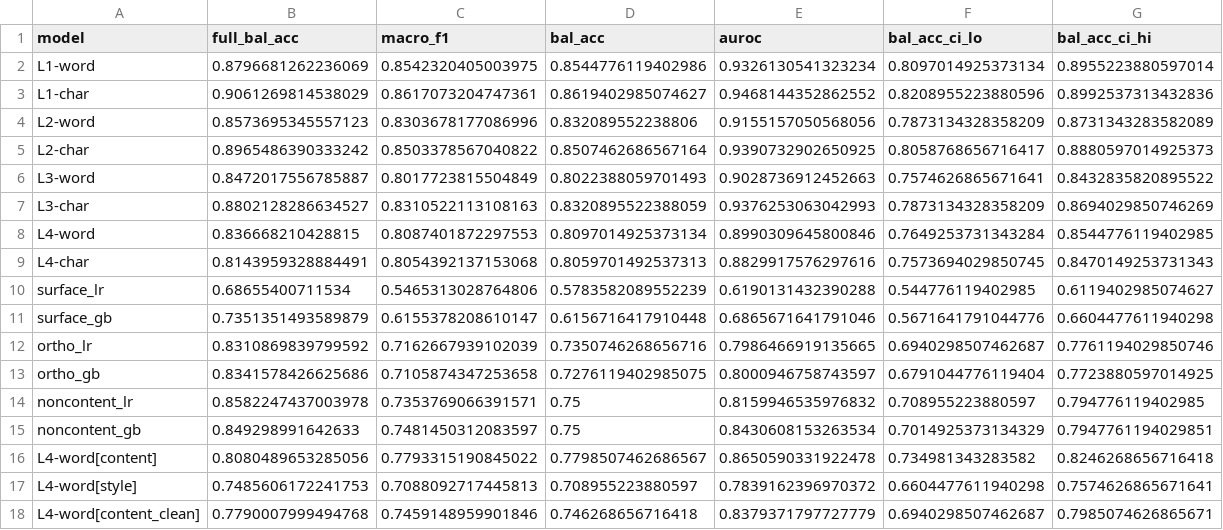
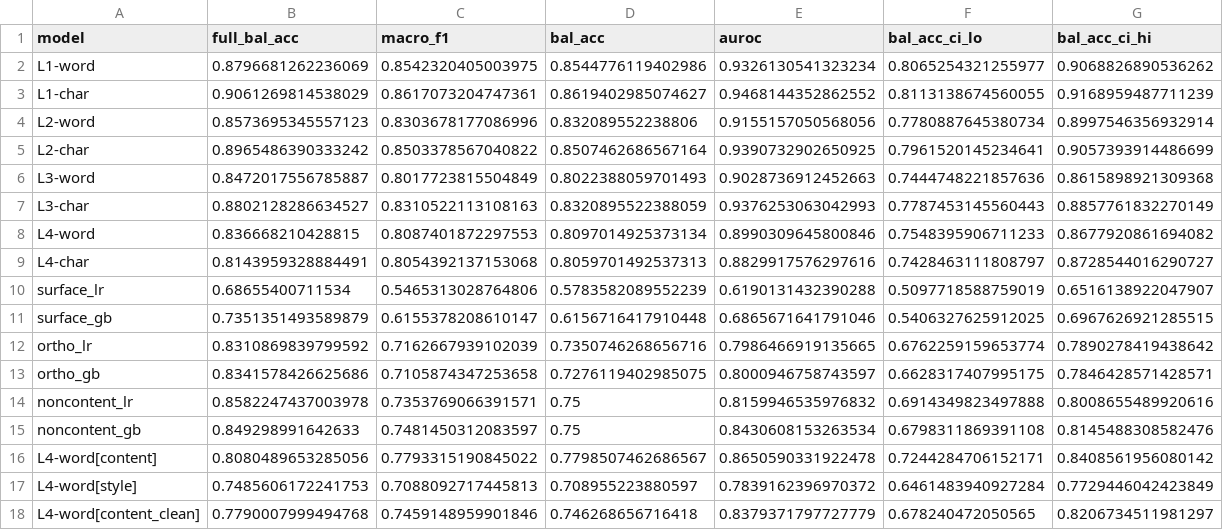
Before and after one commit to SiboneloMlambo/NLP_COMS7066A, a CSV file: Project2_isiXhosa/outputs/matched_eval.csv, drawn as a sheet.

```diff
--- a/Project2_isiXhosa/outputs/matched_eval.csv
+++ b/Project2_isiXhosa/outputs/matched_eval.csv
@@ -1,18 +1,18 @@
 model,full_bal_acc,macro_f1,bal_acc,auroc,bal_acc_ci_lo,bal_acc_ci_hi
-L1-word,0.8796681262236069,0.8542320405003975,0.8544776119402986,0.9326130541323234,0.8097014925373134,0.8955223880597014
-L1-char,0.9061269814538029,0.8617073204747361,0.8619402985074627,0.9468144352862552,0.8208955223880596,0.8992537313432836
-L2-word,0.8573695345557123,0.8303678177086996,0.832089552238806,0.9155157050568056,0.7873134328358209,0.8731343283582089
-L2-char,0.8965486390333242,0.8503378567040822,0.8507462686567164,0.9390732902650925,0.8058768656716417,0.8880597014925373
-L3-word,0.8472017556785887,0.8017723815504849,0.8022388059701493,0.9028736912452663,0.7574626865671641,0.8432835820895522
-L3-char,0.8802128286634527,0.8310522113108163,0.8320895522388059,0.9376253063042993,0.7873134328358209,0.8694029850746269
-L4-word,0.836668210428815,0.8087401872297553,0.8097014925373134,0.8990309645800846,0.7649253731343284,0.8544776119402985
-L4-char,0.8143959328884491,0.8054392137153068,0.8059701492537313,0.8829917576297616,0.7573694029850745,0.8470149253731343
-surface_lr,0.68655400711534,0.5465313028764806,0.5783582089552239,0.6190131432390288,0.544776119402985,0.6119402985074627
-surface_gb,0.7351351493589879,0.6155378208610147,0.6156716417910448,0.6865671641791046,0.5671641791044776,0.6604477611940298
-ortho_lr,0.8310869839799592,0.7162667939102039,0.7350746268656716,0.7986466919135665,0.6940298507462687,0.7761194029850746
-ortho_gb,0.8341578426625686,0.7105874347253658,0.7276119402985075,0.8000946758743597,0.6791044776119404,0.7723880597014925
-noncontent_lr,0.8582247437003978,0.7353769066391571,0.75,0.8159946535976832,0.708955223880597,0.794776119402985
-noncontent_gb,0.849298991642633,0.7481450312083597,0.75,0.8430608153263534,0.7014925373134329,0.7947761194029851
-L4-word[content],0.8080489653285056,0.7793315190845022,0.7798507462686567,0.8650590331922478,0.734981343283582,0.8246268656716418
-L4-word[style],0.7485606172241753,0.7088092717445813,0.708955223880597,0.7839162396970372,0.6604477611940298,0.7574626865671641
-L4-word[content_clean],0.7790007999494768,0.7459148959901846,0.746268656716418,0.8379371797727779,0.6940298507462687,0.7985074626865671
+L1-word,0.8796681262236069,0.8542320405003975,0.8544776119402986,0.9326130541323234,0.8065254321255977,0.9068826890536262
+L1-char,0.9061269814538029,0.8617073204747361,0.8619402985074627,0.9468144352862552,0.8113138674560055,0.9168959487711239
+L2-word,0.8573695345557123,0.8303678177086996,0.832089552238806,0.9155157050568056,0.7780887645380734,0.8997546356932914
+L2-char,0.8965486390333242,0.8503378567040822,0.8507462686567164,0.9390732902650925,0.7961520145234641,0.9057393914486699
+L3-word,0.8472017556785887,0.8017723815504849,0.8022388059701493,0.9028736912452663,0.7444748221857636,0.8615898921309368
+L3-char,0.8802128286634527,0.8310522113108163,0.8320895522388059,0.9376253063042993,0.7787453145560443,0.8857761832270149
+L4-word,0.836668210428815,0.8087401872297553,0.8097014925373134,0.8990309645800846,0.7548395906711233,0.8677920861694082
+L4-char,0.8143959328884491,0.8054392137153068,0.8059701492537313,0.8829917576297616,0.7428463111808797,0.8728544016290727
+surface_lr,0.68655400711534,0.5465313028764806,0.5783582089552239,0.6190131432390288,0.5097718588759019,0.6516138922047907
+surface_gb,0.7351351493589879,0.6155378208610147,0.6156716417910448,0.6865671641791046,0.5406327625912025,0.6967626921285515
+ortho_lr,0.8310869839799592,0.7162667939102039,0.7350746268656716,0.7986466919135665,0.6762259159653774,0.7890278419438642
+ortho_gb,0.8341578426625686,0.7105874347253658,0.7276119402985075,0.8000946758743597,0.6628317407995175,0.7846428571428571
+noncontent_lr,0.8582247437003978,0.7353769066391571,0.75,0.8159946535976832,0.6914349823497888,0.8008655489920616
+noncontent_gb,0.849298991642633,0.7481450312083597,0.75,0.8430608153263534,0.6798311869391108,0.8145488308582476
+L4-word[content],0.8080489653285056,0.7793315190845022,0.7798507462686567,0.8650590331922478,0.7244284706152171,0.8408561956080142
+L4-word[style],0.7485606172241753,0.7088092717445813,0.708955223880597,0.7839162396970372,0.6461483940927284,0.7729446042423849
+L4-word[content_clean],0.7790007999494768,0.7459148959901846,0.746268656716418,0.8379371797727779,0.678240472050565,0.8206734511981297
```
Also changed, not shown: Project2_isiXhosa/outputs/lexicon_audit.csv, Project2_isiXhosa/outputs/lexicon_by_year_controlled.csv, 26 other files.
